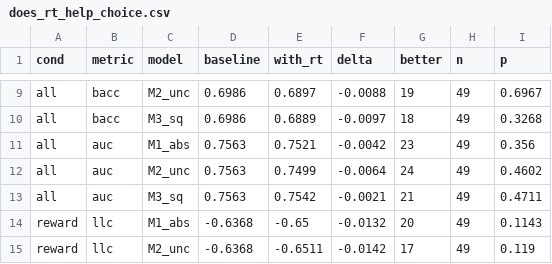
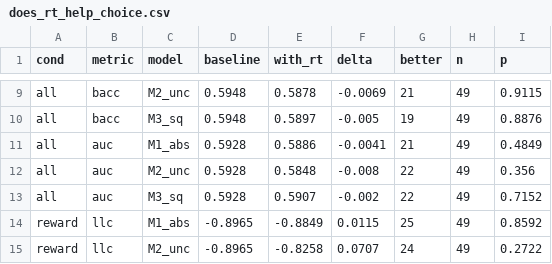
Before and after one commit to ale1201/ccs-final-project, a CSV file: results/does_rt_help_choice.csv, drawn as a sheet; only a part is shown, gaps mark what is left out; the diff covers the shown part only; the diff names each change by its address in the sheet, - before the commit and + after, or states it on an @@ line.

```diff
--- a/results/does_rt_help_choice.csv
+++ b/results/does_rt_help_choice.csv
-D9:D10 (baseline): 0.6986
+D9:D10 (baseline): 0.5948
-E9 (with_rt): 0.6897
+E9 (with_rt): 0.5878
-F9 (delta): -0.0088
+F9 (delta): -0.0069
-G9 (better): 19
+G9 (better): 21
-I9 (p): 0.6967
+I9 (p): 0.9115
-E10 (with_rt): 0.6889
+E10 (with_rt): 0.5897
-F10 (delta): -0.0097
+F10 (delta): -0.005
-G10 (better): 18
+G10 (better): 19
-I10 (p): 0.3268
+I10 (p): 0.8876
-D11:D13 (baseline): 0.7563
+D11:D13 (baseline): 0.5928
-E11 (with_rt): 0.7521
+E11 (with_rt): 0.5886
-F11 (delta): -0.0042
+F11 (delta): -0.0041
-G11 (better): 23
+G11 (better): 21
-I11 (p): 0.356
+I11 (p): 0.4849
-E12 (with_rt): 0.7499
+E12 (with_rt): 0.5848
-F12 (delta): -0.0064
+F12 (delta): -0.008
-G12 (better): 24
+G12 (better): 22
-I12 (p): 0.4602
+I12 (p): 0.356
-E13 (with_rt): 0.7542
+E13 (with_rt): 0.5907
-F13 (delta): -0.0021
+F13 (delta): -0.002
-G13 (better): 21
+G13 (better): 22
-I13 (p): 0.4711
+I13 (p): 0.7152
-D14:D15 (baseline): -0.6368
+D14:D15 (baseline): -0.8965
-E14 (with_rt): -0.65
+E14 (with_rt): -0.8849
-F14 (delta): -0.0132
+F14 (delta): 0.0115
-G14 (better): 20
+G14 (better): 25
-I14 (p): 0.1143
+I14 (p): 0.8592
-E15 (with_rt): -0.6511
+E15 (with_rt): -0.8258
-F15 (delta): -0.0142
+F15 (delta): 0.0707
-G15 (better): 17
+G15 (better): 24
-I15 (p): 0.119
+I15 (p): 0.2722
```
Also changed, not shown: 145 edited cells elsewhere in this file, results/does_rt_help_recovery.csv, results/params_runA_M1_abs.csv, 35 other files.
